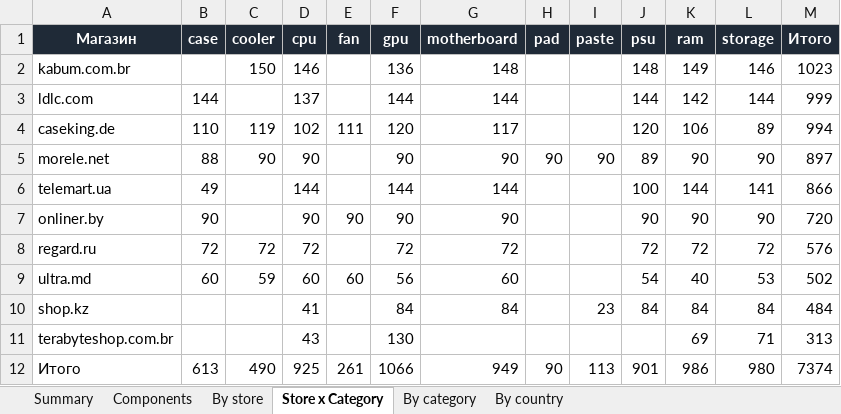
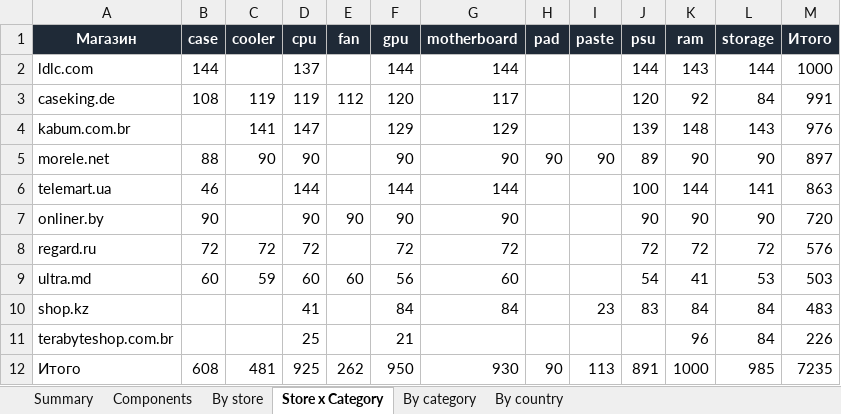
Before and after one commit to Dwarfpt/pcwatt-prices, an Excel workbook: stats.xlsx, sheet Store x Category, drawn as a sheet; values as stored, in another font and other column widths than the file's, no borders; removed rows and columns are numbered as before the commit, all else as after; the diff names each change by its address in the sheet, - before the commit and + after, or states it on an @@ line.

```diff
--- a/stats.xlsx (sheet Store x Category)
+++ b/stats.xlsx (sheet Store x Category)
-row 2: kabum.com.br |  | 150 | 146 |  | 136 | 148 |  |  | 148 | 149 | 146 | 1023
-K2 (ram): 142
+K2 (ram): 143
-M2 (Итого): 999
+M2 (Итого): 1000
-B3 (case): 110
+B3 (case): 108
-D3 (cpu): 102
+D3 (cpu): 119
-E3 (fan): 111
+E3 (fan): 112
-K3 (ram): 106
+K3 (ram): 92
-L3 (storage): 89
+L3 (storage): 84
-M3 (Итого): 994
+M3 (Итого): 991
+row 4: kabum.com.br |  | 141 | 147 |  | 129 | 129 |  |  | 139 | 148 | 143 | 976
-B6 (case): 49
+B6 (case): 46
-M6 (Итого): 866
+M6 (Итого): 863
-K9 (ram): 40
+K9 (ram): 41
-M9 (Итого): 502
+M9 (Итого): 503
-J10 (psu): 84
+J10 (psu): 83
-M10 (Итого): 484
+M10 (Итого): 483
-D11 (cpu): 43
+D11 (cpu): 25
-F11 (gpu): 130
+F11 (gpu): 21
-K11 (ram): 69
+K11 (ram): 96
-L11 (storage): 71
+L11 (storage): 84
-M11 (Итого): 313
+M11 (Итого): 226
-B12 (case): 613
+B12 (case): 608
-C12 (cooler): 490
+C12 (cooler): 481
-E12 (fan): 261
+E12 (fan): 262
-F12 (gpu): 1066
+F12 (gpu): 950
-G12 (motherboard): 949
+G12 (motherboard): 930
-J12 (psu): 901
+J12 (psu): 891
-K12 (ram): 986
+K12 (ram): 1000
-L12 (storage): 980
+L12 (storage): 985
-M12 (Итого): 7374
+M12 (Итого): 7235
```
Also changed, not shown: sheet Components, sheet By store, sheet By category, sheet By country, sheet Summary, 3 other files.
